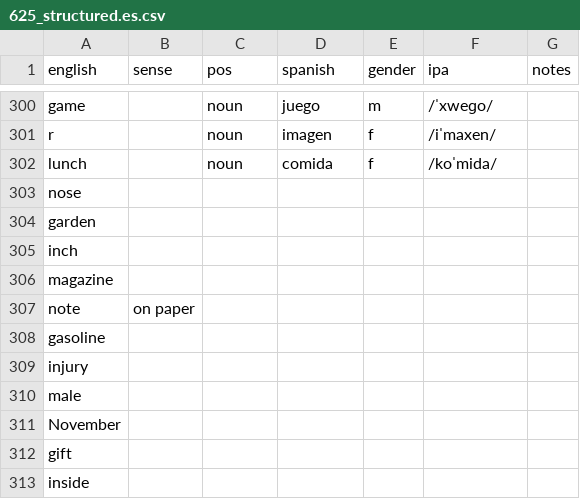
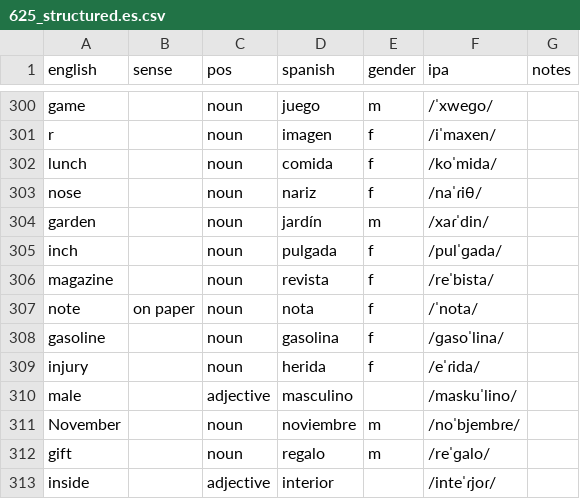
Before and after one commit to markgrovs/anki_spanish, a CSV file: 625_structured.es.csv, drawn as a sheet; only a part is shown, gaps mark what is left out; the diff covers the shown part only.

```diff
--- a/625_structured.es.csv
+++ b/625_structured.es.csv
@@ -302,12 +302,12 @@ r,,noun,imagen,f,/iˈmaxen/,
 lunch,,noun,comida,f,/koˈmida/,
-nose,,,,,,
-garden,,,,,,
-inch,,,,,,
-magazine,,,,,,
-note,on paper,,,,,
-gasoline,,,,,,
-injury,,,,,,
-male,,,,,,
-November,,,,,,
-gift,,,,,,
-inside,,,,,,
+nose,,noun,nariz,f,/naˈɾiθ/,
+garden,,noun,jardín,m,/xaɾˈdin/,
+inch,,noun,pulgada,f,/pulˈɡada/,
+magazine,,noun,revista,f,/reˈbista/,
+note,on paper,noun,nota,f,/ˈnota/,
+gasoline,,noun,gasolina,f,/ɡasoˈlina/,
+injury,,noun,herida,f,/eˈɾida/,
+male,,adjective,masculino,,/maskuˈlino/,
+November,,noun,noviembre,m,/noˈbjembɾe/,
+gift,,noun,regalo,m,/reˈɡalo/,
+inside,,adjective,interior,,/inteˈɾjoɾ/,
```
Also changed, not shown: 1 removed row and 37 edited cells elsewhere in this file, 22 other files.
